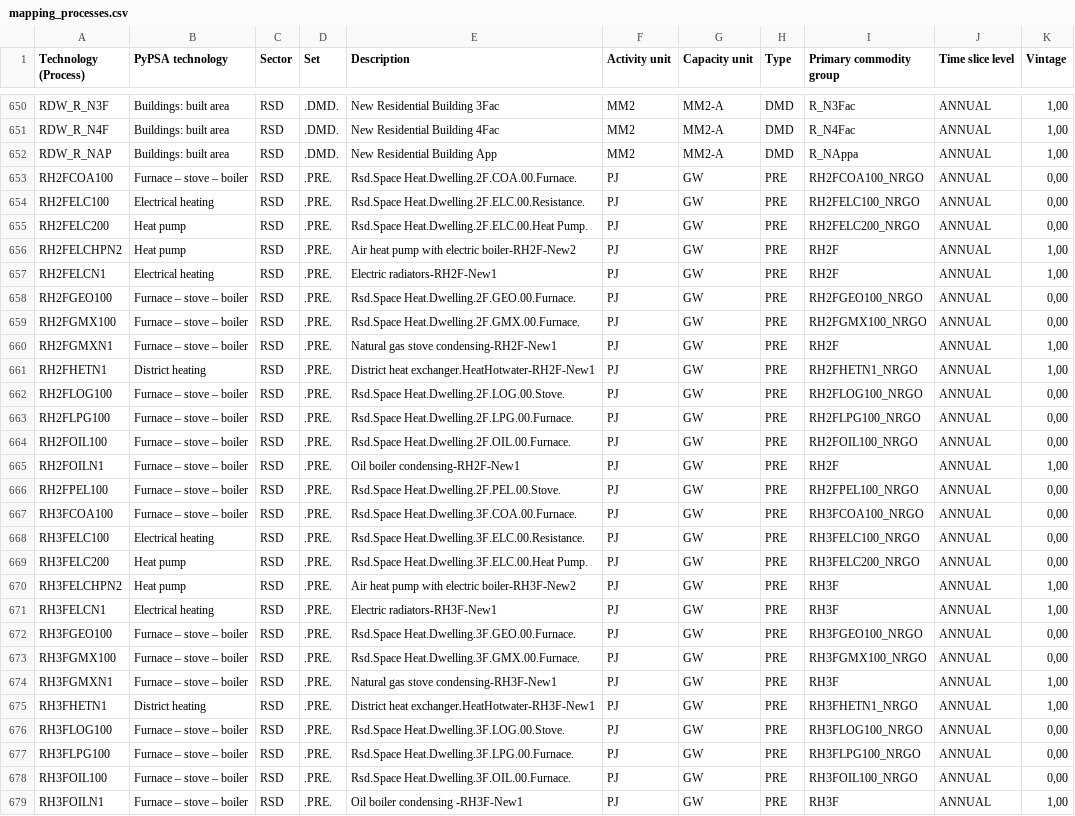
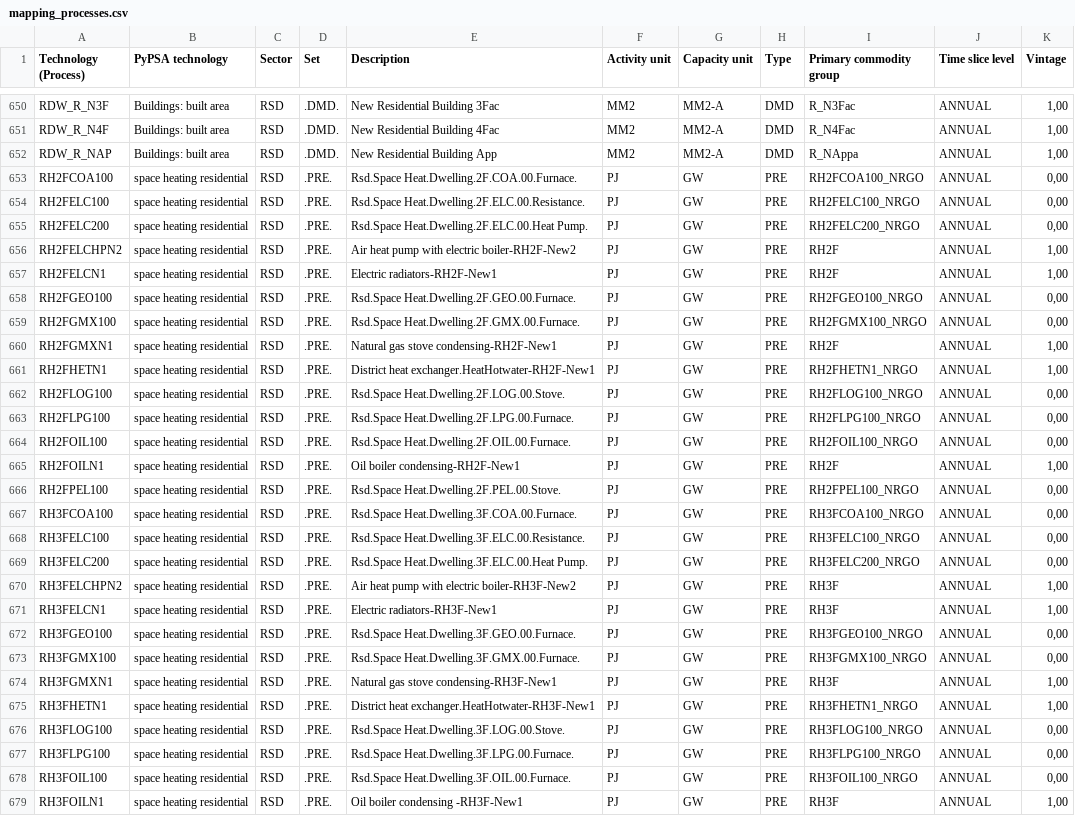
Before and after one commit to IntSusEnergySystems/TIMES_PyPSA, a CSV file: data/mapping_processes.csv, drawn as a sheet; only a part is shown, gaps mark what is left out; the diff covers the shown part only; the diff names each change by its address in the sheet, - before the commit and + after, or states it on an @@ line.

Commit message:
new mappings for pypsa demands

```diff
--- a/data/mapping_processes.csv
+++ b/data/mapping_processes.csv
-B653 (PyPSA technology): Furnace – stove – boiler
+B653 (PyPSA technology): space heating residential
-B654 (PyPSA technology): Electrical heating
+B654 (PyPSA technology): space heating residential
-B655:B656 (PyPSA technology): Heat pump
+B655:B656 (PyPSA technology): space heating residential
-B657 (PyPSA technology): Electrical heating
+B657 (PyPSA technology): space heating residential
-B658:B660 (PyPSA technology): Furnace – stove – boiler
+B658:B660 (PyPSA technology): space heating residential
-B661 (PyPSA technology): District heating
+B661 (PyPSA technology): space heating residential
-B662:B667 (PyPSA technology): Furnace – stove – boiler
+B662:B667 (PyPSA technology): space heating residential
-B668 (PyPSA technology): Electrical heating
+B668 (PyPSA technology): space heating residential
-B669:B670 (PyPSA technology): Heat pump
+B669:B670 (PyPSA technology): space heating residential
-B671 (PyPSA technology): Electrical heating
+B671 (PyPSA technology): space heating residential
-B672:B674 (PyPSA technology): Furnace – stove – boiler
+B672:B674 (PyPSA technology): space heating residential
-B675 (PyPSA technology): District heating
+B675 (PyPSA technology): space heating residential
-B676:B679 (PyPSA technology): Furnace – stove – boiler
+B676:B679 (PyPSA technology): space heating residential
```
Also changed, not shown: 120 edited cells elsewhere in this file, data/mapping_commodities.csv, 1 other file.
